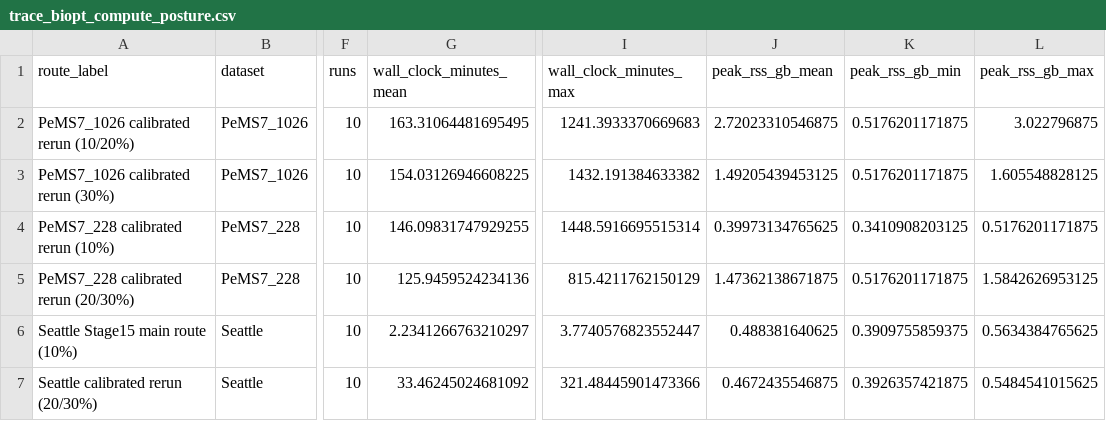
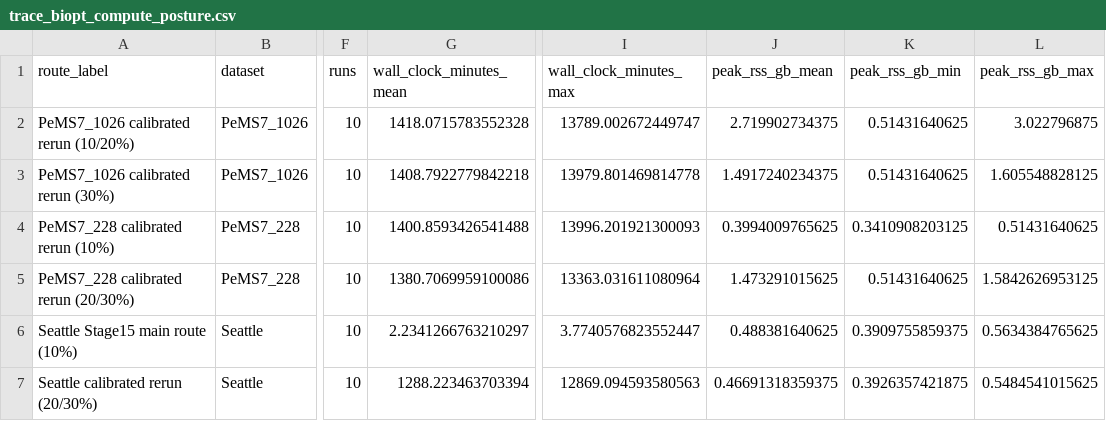
Before and after one commit to Radar-Lei/sensor_opt, a CSV file: TRC-23-02333/trace_sl_results/current_best_trace_biopt_evidence/trace_biopt_compute_posture.csv, drawn as a sheet; only a part is shown, gaps mark what is left out; the diff names each change by its address in the sheet, - before the commit and + after, or states it on an @@ line.

Commit message:
paper: round-4 revision — audit refresh, table/figure updates, and submission planning
Refresh ARIS audits (citation, claim, proof, kill-argument), update experiment
CSV data and derived tables, revise abstract/intro/theory sections, regenerate
figures and main PDF, remove obsolete GPT suggestion file, and add submission
planning artifacts (GOAL.md, SPEC.md).

```diff
--- a/TRC-23-02333/trace_sl_results/current_best_trace_biopt_evidence/trace_biopt_compute_posture.csv
+++ b/TRC-23-02333/trace_sl_results/current_best_trace_biopt_evidence/trace_biopt_compute_posture.csv
-G2 (wall_clock_minutes_mean): 163.31064481695495
+G2 (wall_clock_minutes_mean): 1418.0715783552328
-I2 (wall_clock_minutes_max): 1241.3933370669683
+I2 (wall_clock_minutes_max): 13789.002672449747
-J2 (peak_rss_gb_mean): 2.72023310546875
+J2 (peak_rss_gb_mean): 2.719902734375
-K2:K3 (peak_rss_gb_min): 0.5176201171875
+K2:K3 (peak_rss_gb_min): 0.51431640625
-G3 (wall_clock_minutes_mean): 154.03126946608225
+G3 (wall_clock_minutes_mean): 1408.7922779842218
-I3 (wall_clock_minutes_max): 1432.191384633382
+I3 (wall_clock_minutes_max): 13979.801469814778
-J3 (peak_rss_gb_mean): 1.49205439453125
+J3 (peak_rss_gb_mean): 1.4917240234375
-G4 (wall_clock_minutes_mean): 146.09831747929255
+G4 (wall_clock_minutes_mean): 1400.8593426541488
-I4 (wall_clock_minutes_max): 1448.5916695515314
+I4 (wall_clock_minutes_max): 13996.201921300093
-J4 (peak_rss_gb_mean): 0.39973134765625
+J4 (peak_rss_gb_mean): 0.3994009765625
-L4 (peak_rss_gb_max): 0.5176201171875
+L4 (peak_rss_gb_max): 0.51431640625
-G5 (wall_clock_minutes_mean): 125.9459524234136
+G5 (wall_clock_minutes_mean): 1380.7069959100086
-I5 (wall_clock_minutes_max): 815.4211762150129
+I5 (wall_clock_minutes_max): 13363.031611080964
-J5 (peak_rss_gb_mean): 1.47362138671875
+J5 (peak_rss_gb_mean): 1.473291015625
-K5 (peak_rss_gb_min): 0.5176201171875
+K5 (peak_rss_gb_min): 0.51431640625
-G7 (wall_clock_minutes_mean): 33.46245024681092
+G7 (wall_clock_minutes_mean): 1288.223463703394
-I7 (wall_clock_minutes_max): 321.48445901473366
+I7 (wall_clock_minutes_max): 12869.094593580563
-J7 (peak_rss_gb_mean): 0.4672435546875
+J7 (peak_rss_gb_mean): 0.46691318359375
```
Also changed, not shown: TRC-23-02333/trace_sl_results/current_best_trace_biopt_evidence/trace_biopt_compute_posture_detail.csv, TRC-23-02333/trace_sl_results/current_best_trace_biopt_evidence/trace_biopt_initializer_posture.csv, 49 other files.
